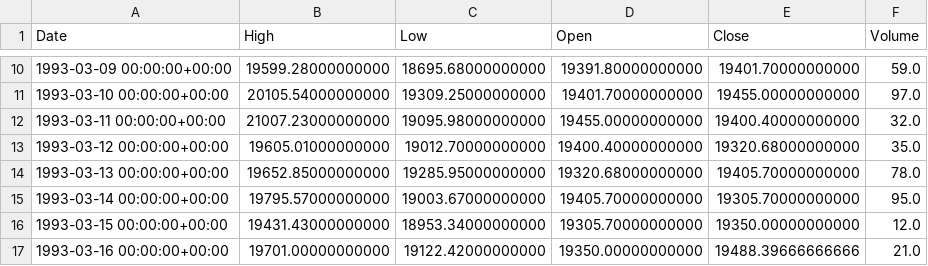
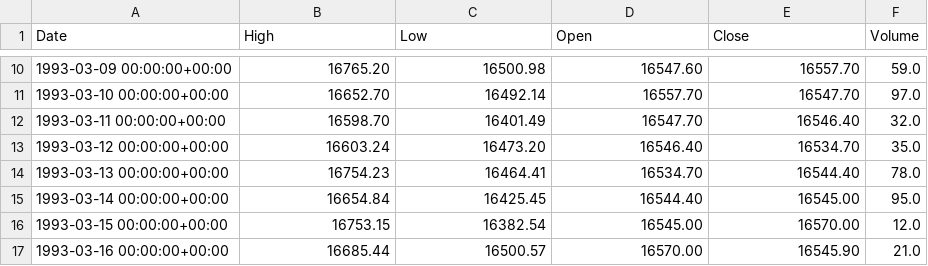
Before and after one commit to sadboytom889/fund, a CSV file: example.csv, drawn as a sheet; only a part is shown, gaps mark what is left out; the diff covers the shown part only.

```diff
--- a/example.csv
+++ b/example.csv
@@ -10,8 +10,8 @@ Date,High,Low,Open,Close,Volume
-1993-03-09 00:00:00+00:00,19599.28000000000,18695.68000000000,19391.80000000000,19401.70000000000,59.0
-1993-03-10 00:00:00+00:00,20105.54000000000,19309.25000000000,19401.70000000000,19455.00000000000,97.0
-1993-03-11 00:00:00+00:00,21007.23000000000,19095.98000000000,19455.00000000000,19400.40000000000,32.0
-1993-03-12 00:00:00+00:00,19605.01000000000,19012.70000000000,19400.40000000000,19320.68000000000,35.0
-1993-03-13 00:00:00+00:00,19652.85000000000,19285.95000000000,19320.68000000000,19405.70000000000,78.0
-1993-03-14 00:00:00+00:00,19795.57000000000,19003.67000000000,19405.70000000000,19305.70000000000,95.0
-1993-03-15 00:00:00+00:00,19431.43000000000,18953.34000000000,19305.70000000000,19350.00000000000,12.0
-1993-03-16 00:00:00+00:00,19701.00000000000,19122.42000000000,19350.00000000000,19488.39666666666,21.0
+1993-03-09 00:00:00+00:00,16765.20,16500.98,16547.60,16557.70,59.0
+1993-03-10 00:00:00+00:00,16652.70,16492.14,16557.70,16547.70,97.0
+1993-03-11 00:00:00+00:00,16598.70,16401.49,16547.70,16546.40,32.0
+1993-03-12 00:00:00+00:00,16603.24,16473.20,16546.40,16534.70,35.0
+1993-03-13 00:00:00+00:00,16754.23,16464.41,16534.70,16544.40,78.0
+1993-03-14 00:00:00+00:00,16654.84,16425.45,16544.40,16545.00,95.0
+1993-03-15 00:00:00+00:00,16753.15,16382.54,16545.00,16570.00,12.0
+1993-03-16 00:00:00+00:00,16685.44,16500.57,16570.00,16545.90,21.0
```
Also changed, not shown: 88 edited cells elsewhere in this file, 3 other files.
